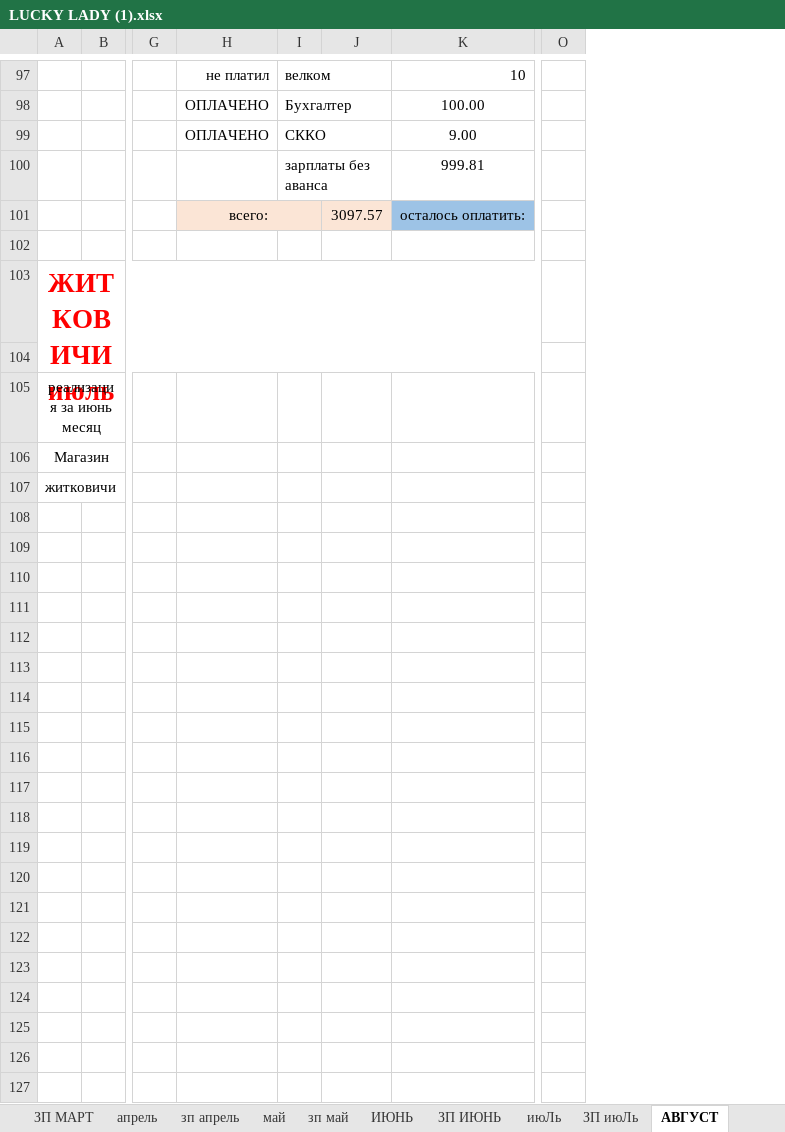
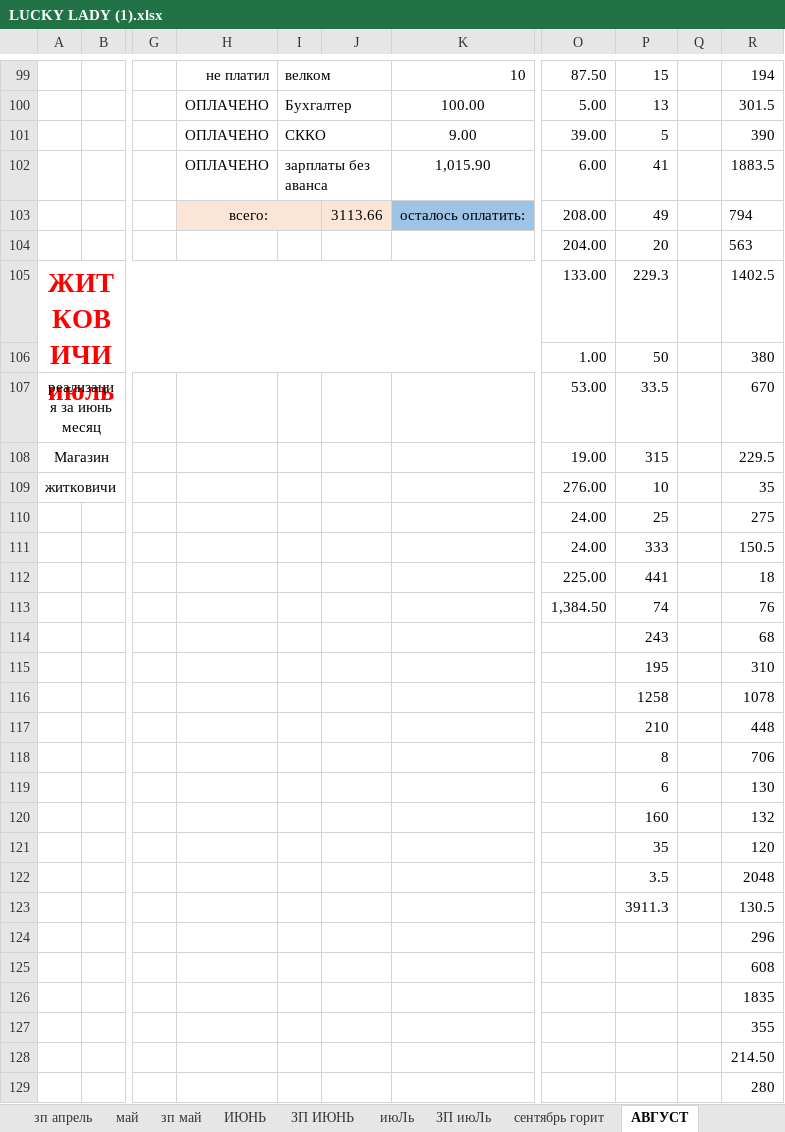
Before and after one commit to vitalusdza/lucky-lady, an Excel workbook: LUCKY LADY (1).xlsx, sheet АВГУСТ, drawn as a sheet; only a part is shown, gaps mark what is left out; values as stored, in another font and other column widths than the file's, no borders; charts and pictures not drawn; removed rows and columns are numbered as before the commit, all else as after; rows hold the shown columns only; the diff covers the shown part only; the diff names each change by its address in the sheet, - before the commit and + after, or states it on an @@ line.

```diff
--- a/LUCKY LADY (1).xlsx (sheet АВГУСТ)
+++ b/LUCKY LADY (1).xlsx (sheet АВГУСТ)
+sheet tab: сентябрь горит
-column O, empty
+column O, rows 99-110: 87.50 | 5.00 | 39.00 | 6.00 | 208.00 | 204.00 | 133.00 | 1.00 | 53.00 | 19.00 | 276.00 | 24.00
+column P, rows 99-110: 15 | 13 | 5 | 41 | 49 | 20 | 229.3 | 50 | 33.5 | 315 | 10 | 25
+column Q, empty
+column R, rows 99-110: 194 | 301.5 | 390 | 1883.5 | 794 | 563 | 1402.5 | 380 | 670 | 229.5 | 35 | 275
-H102: (empty)
+H102: ОПЛАЧЕНО
-K102: 999.81
+K102: 1,015.90
-J103: 3097.57
+J103: 3113.66
-row 104: (empty)
+row 104:  |  |  |  |  |  |  | 204.00 | 20 |  | 563
-row 106: (empty)
+row 106:  |  |  |  |  |  |  | 1.00 | 50 |  | 380
+row 111:  |  |  |  |  |  |  | 24.00 | 333 |  | 150.5
+row 112:  |  |  |  |  |  |  | 225.00 | 441 |  | 18
+row 113:  |  |  |  |  |  |  | 1,384.50 | 74 |  | 76
+row 114:  |  |  |  |  |  |  |  | 243 |  | 68
+row 115:  |  |  |  |  |  |  |  | 195 |  | 310
+row 116:  |  |  |  |  |  |  |  | 1258 |  | 1078
+row 117:  |  |  |  |  |  |  |  | 210 |  | 448
+row 118:  |  |  |  |  |  |  |  | 8 |  | 706
+row 119:  |  |  |  |  |  |  |  | 6 |  | 130
+row 120:  |  |  |  |  |  |  |  | 160 |  | 132
+row 121:  |  |  |  |  |  |  |  | 35 |  | 120
+row 122:  |  |  |  |  |  |  |  | 3.5 |  | 2048
+row 123:  |  |  |  |  |  |  |  | 3911.3 |  | 130.5
+row 124:  |  |  |  |  |  |  |  |  |  | 296
+row 125:  |  |  |  |  |  |  |  |  |  | 608
+row 126:  |  |  |  |  |  |  |  |  |  | 1835
+row 127:  |  |  |  |  |  |  |  |  |  | 355
+row 128:  |  |  |  |  |  |  |  |  |  | 214.50
+row 129:  |  |  |  |  |  |  |  |  |  | 280
```
Also changed, not shown: 11 added rows, 5 removed rows and 21 edited cells elsewhere in this sheet, sheet ЗП АВГУСТ, sheet ОБЩЕЕ, formulas that keep their value, hidden cells, charts or pictures.
